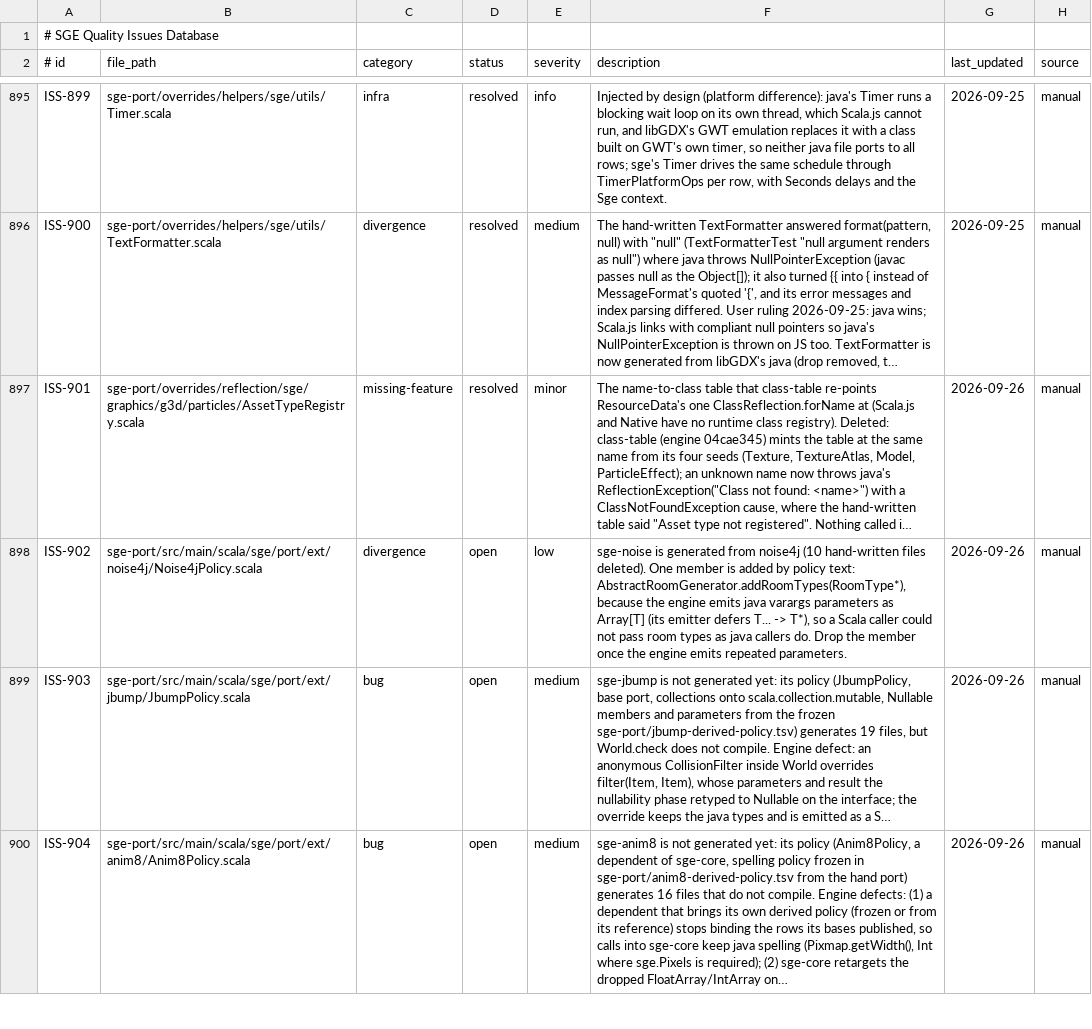
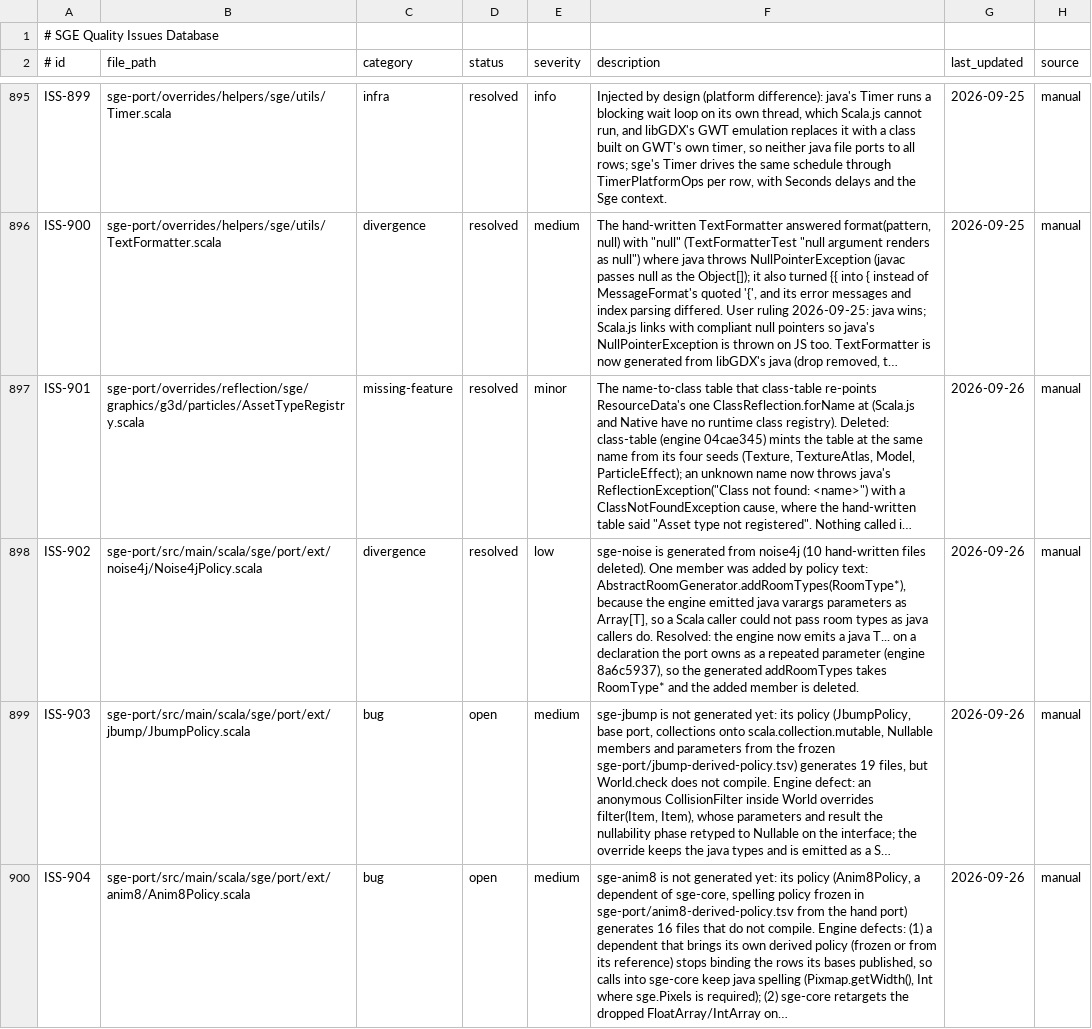
Before and after one commit to kubuszok/sge, a TSV file: .rescale/data/issues.tsv, drawn as a sheet; only a part is shown, gaps mark what is left out; long unchanged cells end in …; the diff names each change by its address in the sheet, - before the commit and + after, or states it on an @@ line.

Commit message:
pin balticporter-engine 8a6c5937 and lls 0.3.0-55-g0e701f2: java T... is emitted T*, so the hand-added repeated overloads go (compile errors 26 -> 0, policy-added members 81 -> 64)
The engine now emits a java varargs parameter the port owns as a Scala repeated
parameter. The overloads sge's policy added to spell those as T* are duplicates
and are deleted: InputMultiplexer, Material (2), Animation, ParticleController,
ParticleEffect, VertexArray, VertexBufferObject, Bezier.set and Bezier.apply,
Actions.sequence/parallel, Table.add/stack, TextFormatter.format, Mesh's curried
constructor, and noise's AbstractRoomGenerator.addRoomTypes (ISS-902 resolved).
Kept and adapted: VertexAttributes.apply (a companion factory java lacks) and
ModelInstance's Nullable[Seq] constructor (absent vs empty id list), now spreading
into the repeated parameter; the DecalBatch body passes its attributes as
elements; ashley's FamilyVarargs extensions are deleted, since the generated
Family/Builder/ComponentType members take Class[...]* themselves. The four callers
of Mesh's curried constructor (it-desktop GL2D/GL3D checks, screens, vfx) pass the
attributes in the one argument list.

```diff
--- a/.rescale/data/issues.tsv
+++ b/.rescale/data/issues.tsv
-D898 (status): open
+D898 (status): resolved
-F898 (description): …One member is added by policy text: AbstractRoomGenerator.addRoomTypes(RoomType*), because the engine emits java varargs parameters as Array[T] (its emitter defers T... -> T*), so a Scala caller could not pass room types as java callers do. Drop the member once the engine emits repeated parameters.
+F898 (description): …One member was added by policy text: AbstractRoomGenerator.addRoomTypes(RoomType*), because the engine emitted java varargs parameters as Array[T], so a Scala caller could not pass room types as java callers do. Resolved: the engine now emits a java T... on a declaration the port owns as a repeated parameter (engine 8a6c5937), so the generated addRoomTypes takes RoomType* and the added member is deleted.
```
Also changed, not shown: 9 other files.
